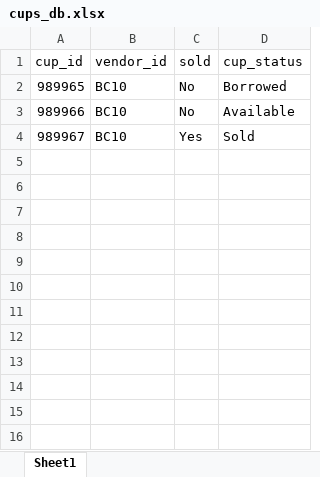
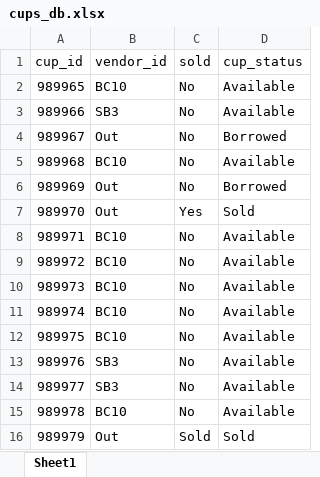
Before and after one commit to nick-carroll1/HackDuke, an Excel workbook: cups_db.xlsx, sheet Sheet1, drawn as a sheet; values as stored, in another font and other column widths than the file's, no borders; the diff names each change by its address in the sheet, - before the commit and + after, or states it on an @@ line.

Commit message:
Add fake data for database

```diff
--- a/cups_db.xlsx (sheet Sheet1)
+++ b/cups_db.xlsx (sheet Sheet1)
-D2 (cup_status): Borrowed
+D2 (cup_status): Available
-B3 (vendor_id): BC10
+B3 (vendor_id): SB3
-B4 (vendor_id): BC10
+B4 (vendor_id): Out
-C4 (sold): Yes
+C4 (sold): No
-D4 (cup_status): Sold
+D4 (cup_status): Borrowed
+row 5: 989968 | BC10 | No | Available
+row 6: 989969 | Out | No | Borrowed
+row 7: 989970 | Out | Yes | Sold
+row 8: 989971 | BC10 | No | Available
+row 9: 989972 | BC10 | No | Available
+row 10: 989973 | BC10 | No | Available
+row 11: 989974 | BC10 | No | Available
+row 12: 989975 | BC10 | No | Available
+row 13: 989976 | SB3 | No | Available
+row 14: 989977 | SB3 | No | Available
+row 15: 989978 | BC10 | No | Available
+row 16: 989979 | Out | Sold | Sold
```
Also changed, not shown: customers_db.xlsx, 2 other files.
